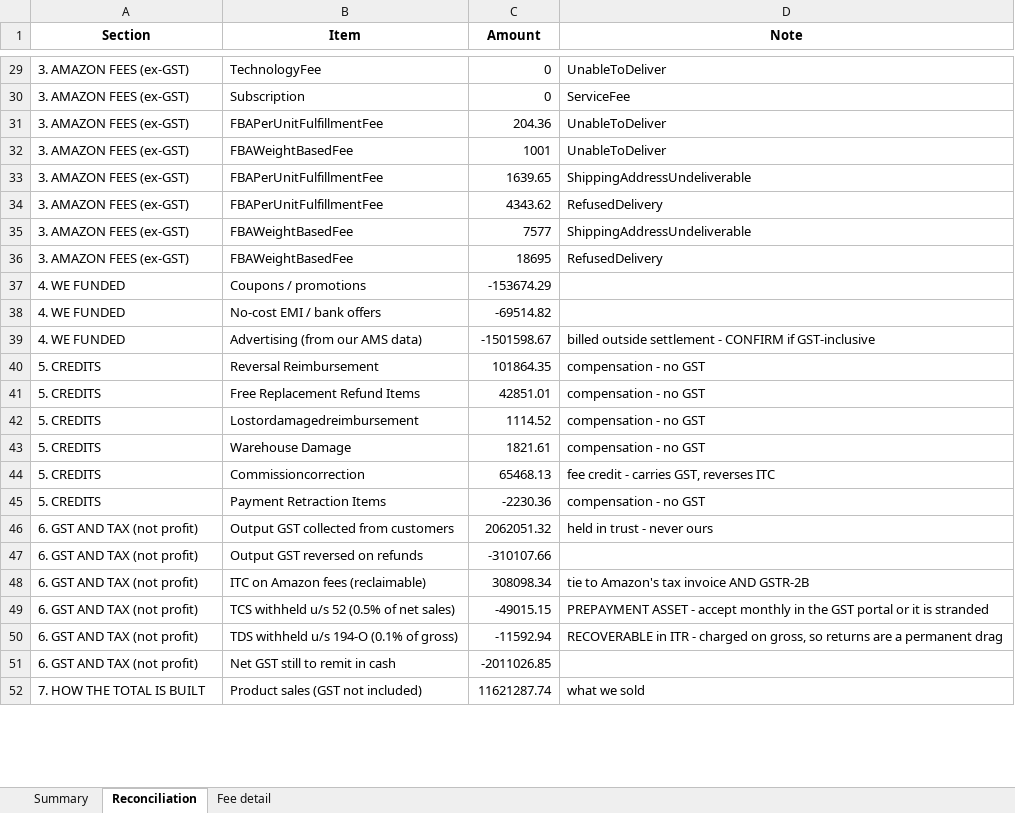
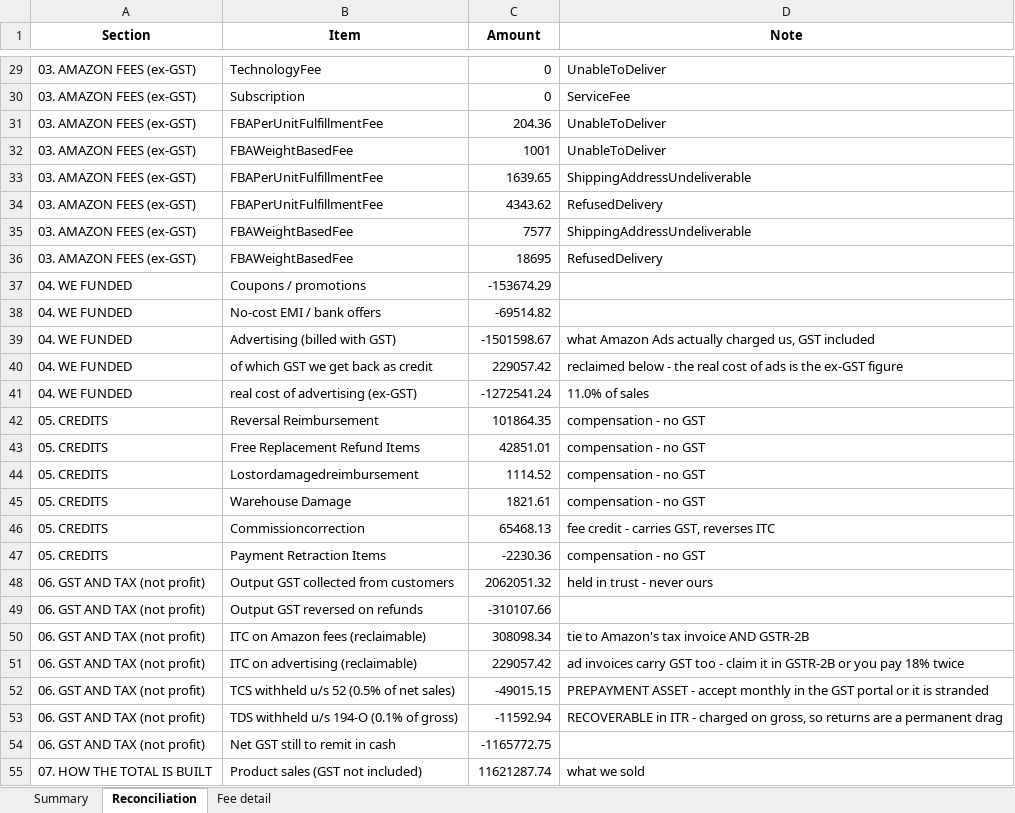
Before and after one commit to nitesh-lang/weekly-dashboard-fastapi, an Excel workbook: data/processed/reconciliation_NEXLEV_2026-08.xlsx, sheet Reconciliation, drawn as a sheet; only a part is shown, gaps mark what is left out; values as stored, in another font and other column widths than the file's, no borders; addresses are those after the commit; the diff covers the shown part only; the diff names each change by its address in the sheet, - before the commit and + after, or states it on an @@ line.

```diff
--- a/data/processed/reconciliation_NEXLEV_2026-08.xlsx (sheet Reconciliation)
+++ b/data/processed/reconciliation_NEXLEV_2026-08.xlsx (sheet Reconciliation)
-A29:A36 (Section): 3. AMAZON FEES (ex-GST)
+A29:A36 (Section): 03. AMAZON FEES (ex-GST)
-A37:A39 (Section): 4. WE FUNDED
+A37:A39 (Section): 04. WE FUNDED
-B39 (Item): Advertising (from our AMS data)
+B39 (Item): Advertising (billed with GST)
-D39 (Note): billed outside settlement - CONFIRM if GST-inclusive
+D39 (Note): what Amazon Ads actually charged us, GST included
+row 40: 04. WE FUNDED | of which GST we get back as credit | 229057.42 | reclaimed below - the real cost of ads is the ex-GST figure
+row 41: 04. WE FUNDED | real cost of advertising (ex-GST) | -1272541.24 | 11.0% of sales
-A42:A47 (Section): 5. CREDITS
+A42:A47 (Section): 05. CREDITS
-A48:A50 (Section): 6. GST AND TAX (not profit)
+A48:A50 (Section): 06. GST AND TAX (not profit)
+row 51: 06. GST AND TAX (not profit) | ITC on advertising (reclaimable) | 229057.42 | ad invoices carry GST too - claim it in GSTR-2B or you pay 18% twice
-A52:A54 (Section): 6. GST AND TAX (not profit)
+A52:A54 (Section): 06. GST AND TAX (not profit)
-C54 (Amount): -2011026.85
+C54 (Amount): -1165772.75
-A55 (Section): 7. HOW THE TOTAL IS BUILT
+A55 (Section): 07. HOW THE TOTAL IS BUILT
```
Also changed, not shown: 10 added rows and 51 edited cells elsewhere in this sheet, sheet Summary, 7 other files.
